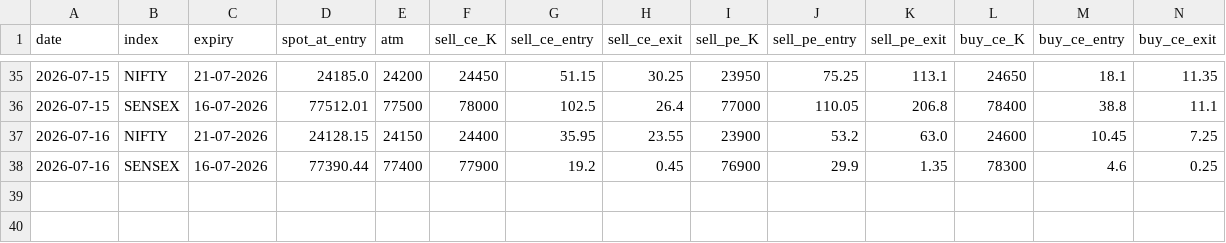
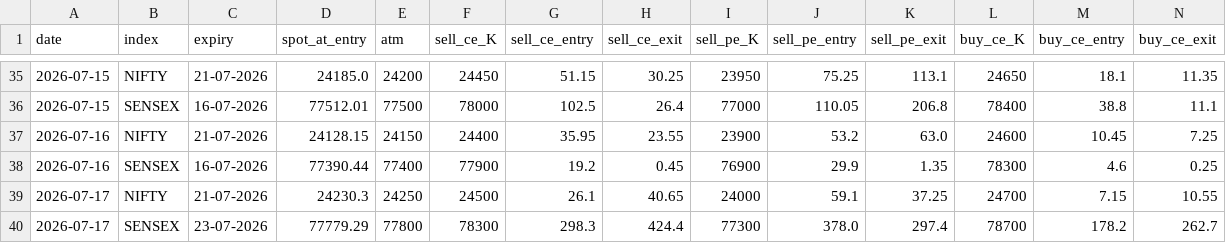
Before and after one commit to myfinancialria/fii-dii-tracker, a CSV file: iron_condor_daily.csv, drawn as a sheet; only a part is shown, gaps mark what is left out; rows hold the shown columns only; the diff names each change by its address in the sheet, - before the commit and + after, or states it on an @@ line.

```diff
--- a/iron_condor_daily.csv
+++ b/iron_condor_daily.csv
+row 39: 2026-07-17 | NIFTY | 21-07-2026 | 24230.3 | 24250 | 24500 | 26.1 | 40.65 | 24000 | 59.1 | 37.25 | 24700 | 7.15 | 10.55
+row 40: 2026-07-17 | SENSEX | 23-07-2026 | 77779.29 | 77800 | 78300 | 298.3 | 424.4 | 77300 | 378.0 | 297.4 | 78700 | 178.2 | 262.7
```
Also changed, not shown: iron_condor_trades.csv.
